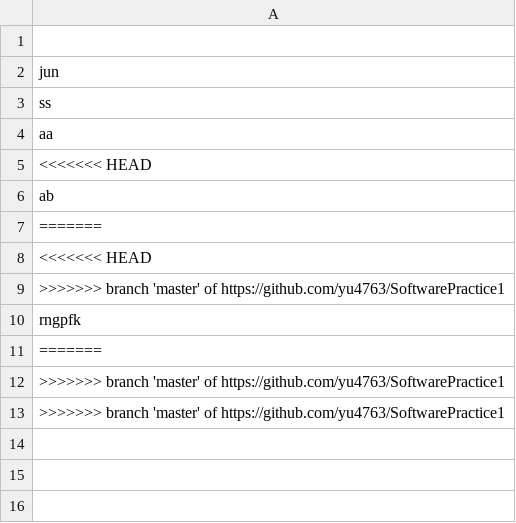
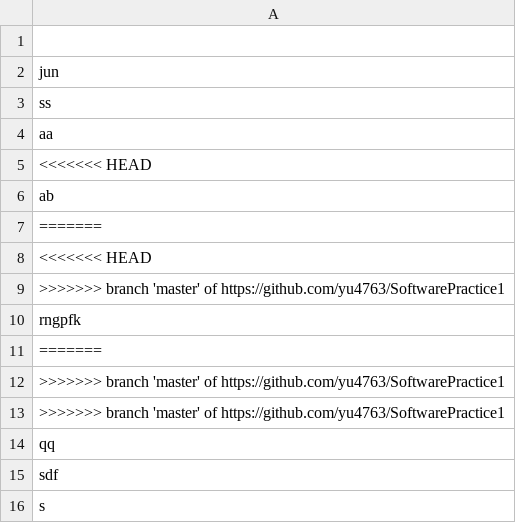
Before and after one commit to yu4763/Household-Ledger, a CSV file: BudgetServer/files/user.csv, drawn as a sheet; the diff names each change by its address in the sheet, - before the commit and + after, or states it on an @@ line.

```diff
--- a/BudgetServer/files/user.csv
+++ b/BudgetServer/files/user.csv
+row 14: qq
+row 15: sdf
+row 16: s
```
Also changed, not shown: BudgetServer/files/ss.csv, 9 other files.
